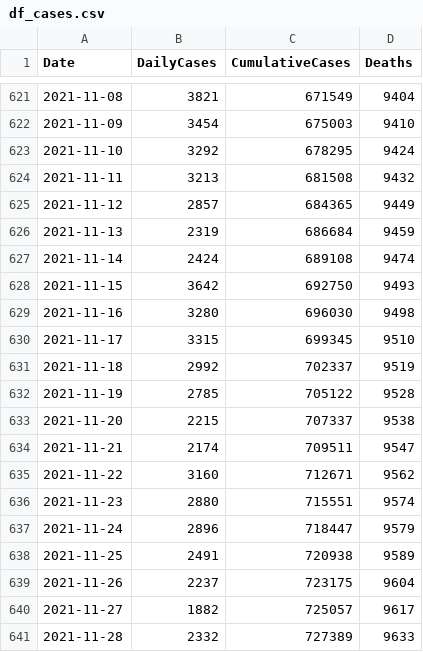
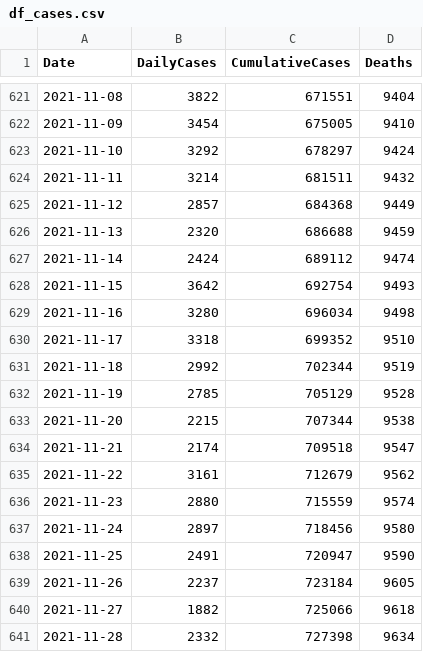
Before and after one commit to nowaycomputer/scotvid, a CSV file: data/df_cases.csv, drawn as a sheet; only a part is shown, gaps mark what is left out; the diff covers the shown part only.

```diff
--- a/data/df_cases.csv
+++ b/data/df_cases.csv
@@ -621,21 +621,21 @@ Date,DailyCases,CumulativeCases,Deaths
-2021-11-08,3821,671549,9404
-2021-11-09,3454,675003,9410
-2021-11-10,3292,678295,9424
-2021-11-11,3213,681508,9432
-2021-11-12,2857,684365,9449
-2021-11-13,2319,686684,9459
-2021-11-14,2424,689108,9474
-2021-11-15,3642,692750,9493
-2021-11-16,3280,696030,9498
-2021-11-17,3315,699345,9510
-2021-11-18,2992,702337,9519
-2021-11-19,2785,705122,9528
-2021-11-20,2215,707337,9538
-2021-11-21,2174,709511,9547
-2021-11-22,3160,712671,9562
-2021-11-23,2880,715551,9574
-2021-11-24,2896,718447,9579
-2021-11-25,2491,720938,9589
-2021-11-26,2237,723175,9604
-2021-11-27,1882,725057,9617
-2021-11-28,2332,727389,9633
+2021-11-08,3822,671551,9404
+2021-11-09,3454,675005,9410
+2021-11-10,3292,678297,9424
+2021-11-11,3214,681511,9432
+2021-11-12,2857,684368,9449
+2021-11-13,2320,686688,9459
+2021-11-14,2424,689112,9474
+2021-11-15,3642,692754,9493
+2021-11-16,3280,696034,9498
+2021-11-17,3318,699352,9510
+2021-11-18,2992,702344,9519
+2021-11-19,2785,705129,9528
+2021-11-20,2215,707344,9538
+2021-11-21,2174,709518,9547
+2021-11-22,3161,712679,9562
+2021-11-23,2880,715559,9574
+2021-11-24,2897,718456,9580
+2021-11-25,2491,720947,9590
+2021-11-26,2237,723184,9605
+2021-11-27,1882,725066,9618
+2021-11-28,2332,727398,9634
```
Also changed, not shown: 3 added rows and 84 edited cells elsewhere in this file, data/df_hospital.csv, data/merged_data.csv, 3 other files.
